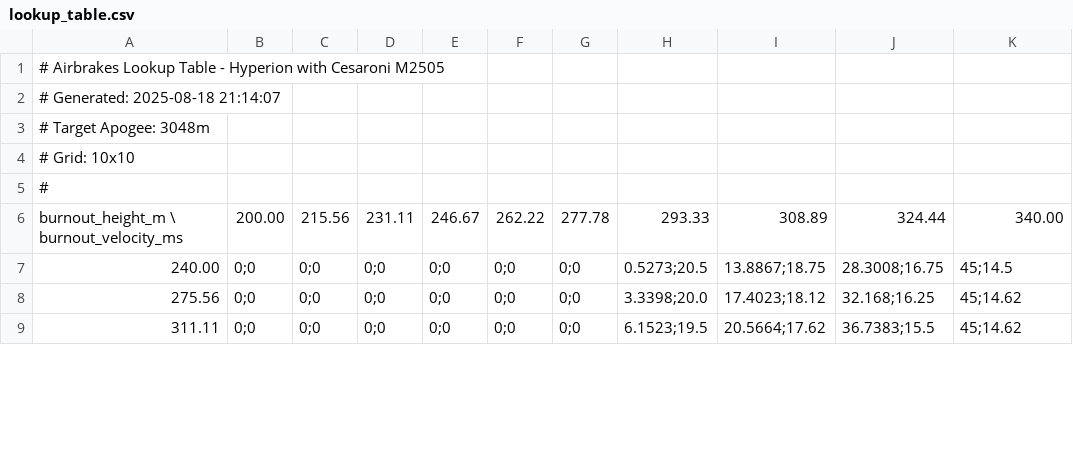
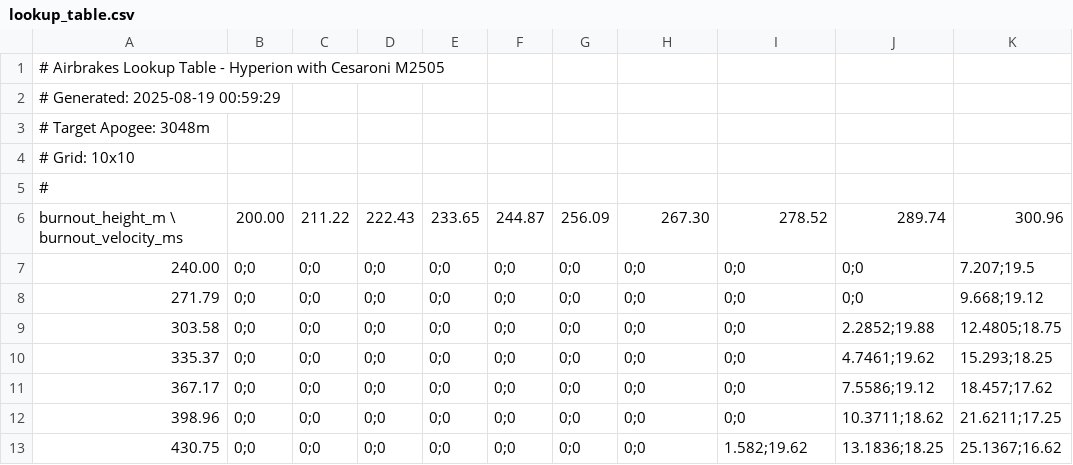
Before and after one commit to werocketry/airbrakes-lookuptable-generator, a CSV file: lookup_table.csv, drawn as a sheet; only a part is shown; the diff covers the shown part only.

```diff
--- a/lookup_table.csv
+++ b/lookup_table.csv
@@ -1,3 +1,3 @@
 # Airbrakes Lookup Table - Hyperion with Cesaroni M2505
-# Generated: 2025-08-18 21:14:07
+# Generated: 2025-08-19 00:59:29
 # Target Apogee: 3048m
@@ -5,5 +5,9 @@
 #
-burnout_height_m \ burnout_velocity_ms,200.00,215.56,231.11,246.67,262.22,277.78,293.33,308.89,324.44,340.00
-240.00,0;0,0;0,0;0,0;0,0;0,0;0,0.5273;20.5,13.8867;18.75,28.3008;16.75,45;14.5
-275.56,0;0,0;0,0;0,0;0,0;0,0;0,3.3398;20.0,17.4023;18.12,32.168;16.25,45;14.62
-311.11,0;0,0;0,0;0,0;0,0;0,0;0,6.1523;19.5,20.5664;17.62,36.7383;15.5,45;14.62
+burnout_height_m \ burnout_velocity_ms,200.00,211.22,222.43,233.65,244.87,256.09,267.30,278.52,289.74,300.96
+240.00,0;0,0;0,0;0,0;0,0;0,0;0,0;0,0;0,0;0,7.207;19.5
+271.79,0;0,0;0,0;0,0;0,0;0,0;0,0;0,0;0,0;0,9.668;19.12
+303.58,0;0,0;0,0;0,0;0,0;0,0;0,0;0,0;0,2.2852;19.88,12.4805;18.75
+335.37,0;0,0;0,0;0,0;0,0;0,0;0,0;0,0;0,4.7461;19.62,15.293;18.25
+367.17,0;0,0;0,0;0,0;0,0;0,0;0,0;0,0;0,7.5586;19.12,18.457;17.62
+398.96,0;0,0;0,0;0,0;0,0;0,0;0,0;0,0;0,10.3711;18.62,21.6211;17.25
+430.75,0;0,0;0,0;0,0;0,0;0,0;0,0;0,1.582;19.62,13.1836;18.25,25.1367;16.62
```
Also changed, not shown: 4 removed rows and 15 edited cells elsewhere in this file, 1 other file.
